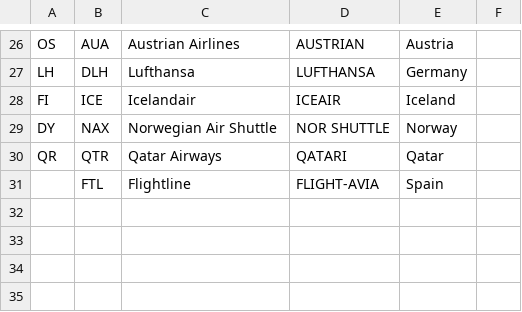
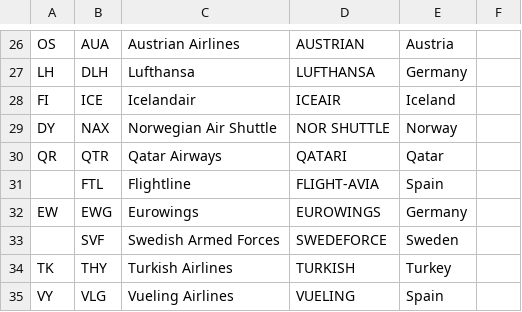
Before and after one commit to hugodrak/planesNearby, a CSV file: latest_airlines.csv, drawn as a sheet; only a part is shown, gaps mark what is left out.

```diff
--- a/latest_airlines.csv
+++ b/latest_airlines.csv
@@ -31 +31,5 @@ QR,QTR,Qatar Airways,QATARI,Qatar,
 ,FTL,Flightline,FLIGHT-AVIA,Spain,
+EW,EWG,Eurowings,EUROWINGS,Germany,
+,SVF,Swedish Armed Forces,SWEDEFORCE,Sweden,
+TK,THY,Turkish Airlines,TURKISH,Turkey,
+VY,VLG,Vueling Airlines,VUELING,Spain,
```
Also changed, not shown: latest_airports.csv, 3 other files.
